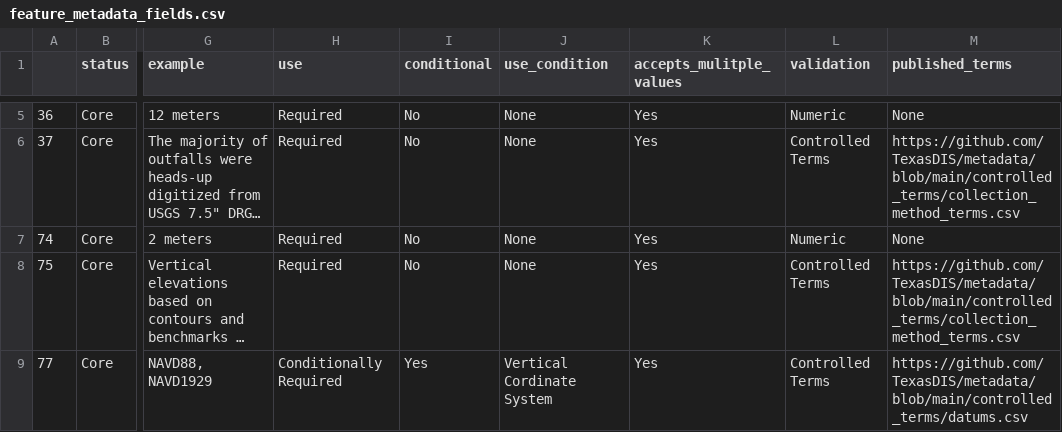
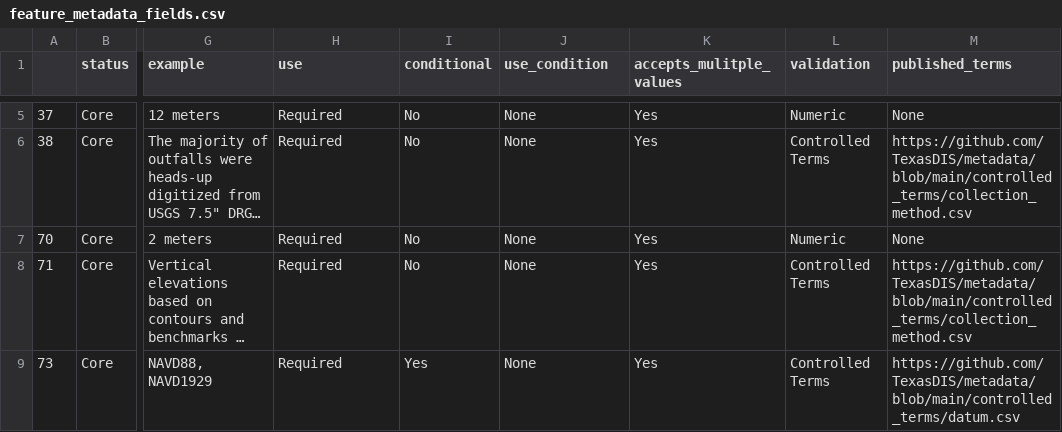
Before and after one commit to TexasDIS/metadata, a CSV file: fields_by_level/feature_metadata_fields.csv, drawn as a sheet; only a part is shown, gaps mark what is left out; long unchanged cells end in …; the diff covers the shown part only; the diff names each change by its address in the sheet, - before the commit and + after, or states it on an @@ line.

```diff
--- a/fields_by_level/feature_metadata_fields.csv
+++ b/fields_by_level/feature_metadata_fields.csv
-A5: 36
+A5: 37
-A6: 37
+A6: 38
-M6 (published_terms): https://github.com/TexasDIS/metadata/blob/main/controlled_terms/collection_method_terms.csv
+M6 (published_terms): https://github.com/TexasDIS/metadata/blob/main/controlled_terms/collection_method.csv
-A7: 74
+A7: 70
-A8: 75
+A8: 71
-M8 (published_terms): https://github.com/TexasDIS/metadata/blob/main/controlled_terms/collection_method_terms.csv
+M8 (published_terms): https://github.com/TexasDIS/metadata/blob/main/controlled_terms/collection_method.csv
-A9: 77
+A9: 73
-H9 (use): Conditionally Required
+H9 (use): Required
-J9 (use_condition): Vertical Cordinate System
+J9 (use_condition): None
-M9 (published_terms): https://github.com/TexasDIS/metadata/blob/main/controlled_terms/datums.csv
+M9 (published_terms): https://github.com/TexasDIS/metadata/blob/main/controlled_terms/datum.csv
```
Also changed, not shown: 2 added rows and 2 removed rows elsewhere in this file, fields_by_level/artifact_metadata_fields.csv, fields_by_level/collection_metadata_fields.csv, 2 other files.
